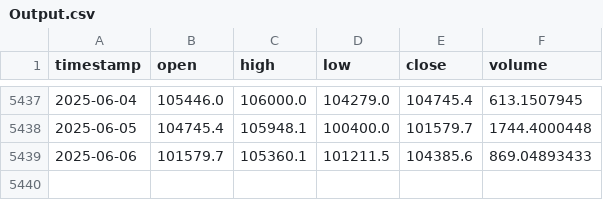
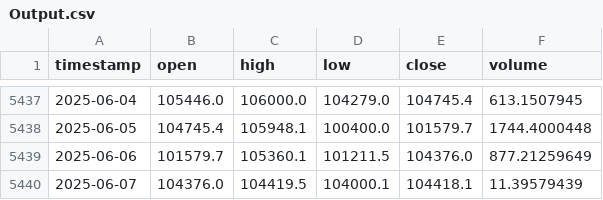
Before and after one commit to Carterasdebolsa/DescargaBTC, a CSV file: Output.csv, drawn as a sheet; only a part is shown, gaps mark what is left out.

Commit message:
Update Output.csv on Sat Jun  7 00:47:39 UTC 2025

```diff
--- a/Output.csv
+++ b/Output.csv
@@ -5438,2 +5438,3 @@ timestamp,open,high,low,close,volume
 2025-06-05,104745.4,105948.1,100400.0,101579.7,1744.4000448
-2025-06-06,101579.7,105360.1,101211.5,104385.6,869.04893433
+2025-06-06,101579.7,105360.1,101211.5,104376.0,877.21259649
+2025-06-07,104376.0,104419.5,104000.1,104418.1,11.39579439
```
